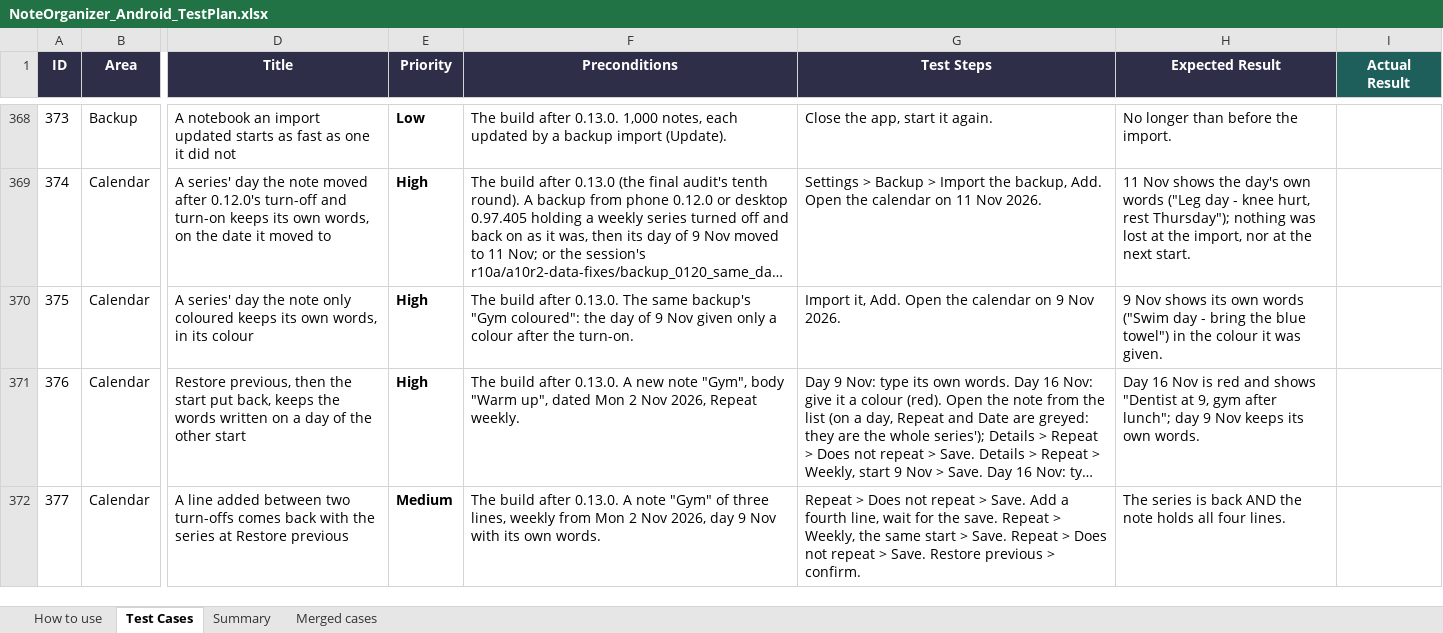
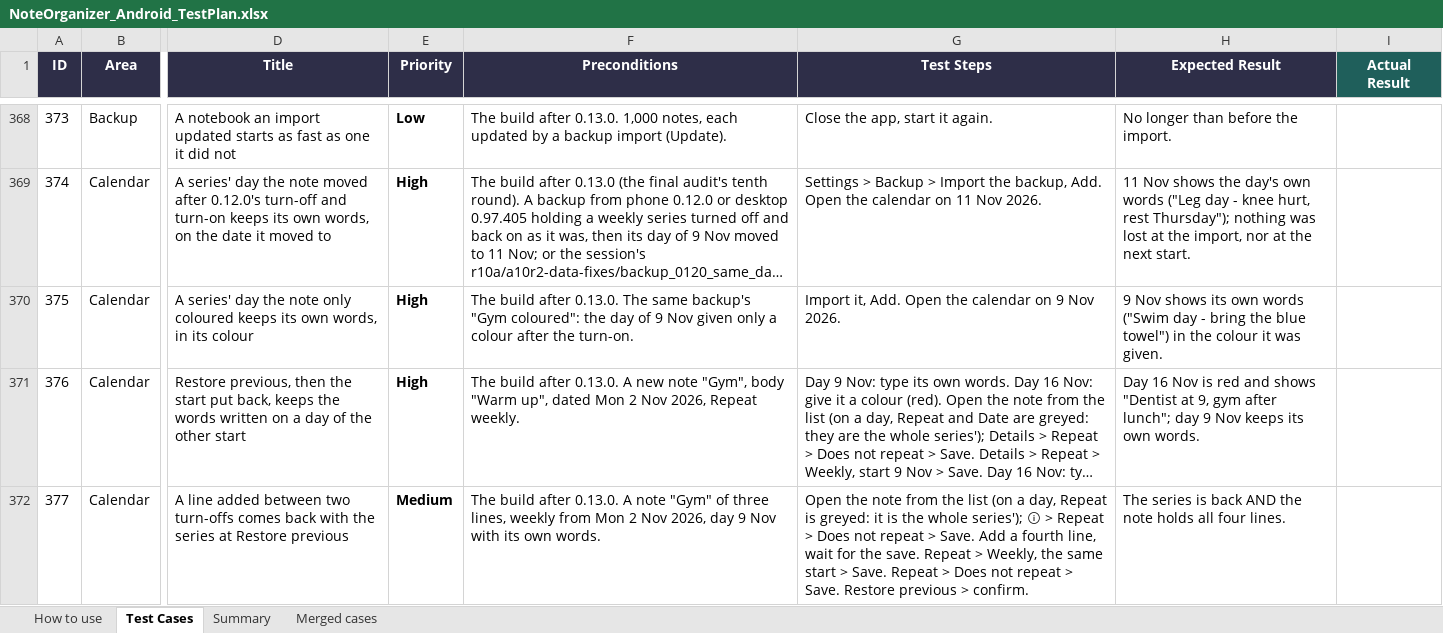
Before and after one commit to AlexandraMoldovan95/noteOrganizerForAndroid, an Excel workbook: qa/NoteOrganizer_Android_TestPlan.xlsx, sheet Test Cases, drawn as a sheet; only a part is shown, gaps mark what is left out; long unchanged cells end in …; values as stored, in another font and other column widths than the file's, no borders; the diff covers the shown part only; the diff names each change by its address in the sheet, - before the commit and + after, or states it on an @@ line.

```diff
--- a/qa/NoteOrganizer_Android_TestPlan.xlsx (sheet Test Cases)
+++ b/qa/NoteOrganizer_Android_TestPlan.xlsx (sheet Test Cases)
-G372 (Test Steps): Repeat >…
+G372 (Test Steps): Open the note from the list (on a day, Repeat is greyed: it is the whole series'); ⓘ > Repeat >…
```
Also changed, not shown: 20 edited cells elsewhere in this sheet, 1 other file.
